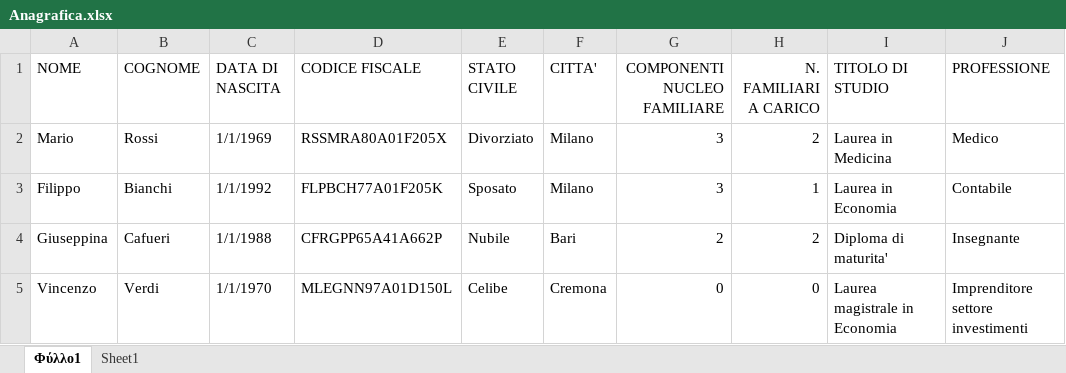
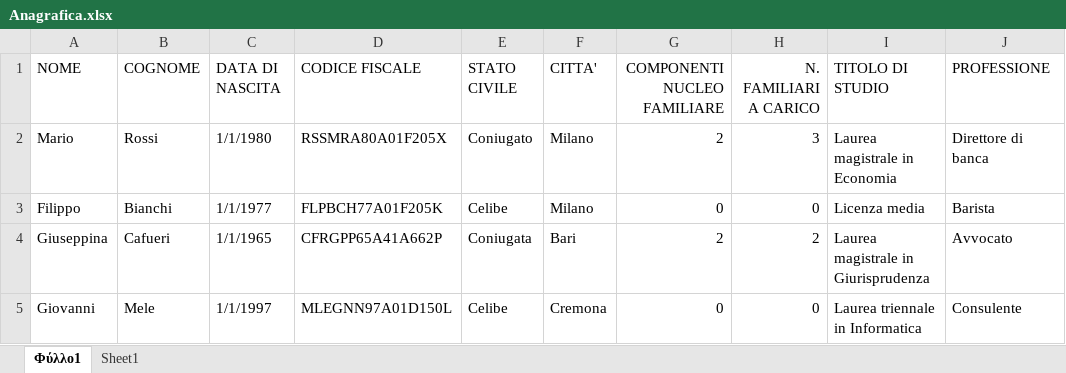
Before and after one commit to carlopiccinin/final-demo, an Excel workbook: Anagrafica.xlsx, sheet Φύλλο1, drawn as a sheet; values as stored, in another font and other column widths than the file's, no borders; the diff names each change by its address in the sheet, - before the commit and + after, or states it on an @@ line.

```diff
--- a/Anagrafica.xlsx (sheet Φύλλο1)
+++ b/Anagrafica.xlsx (sheet Φύλλο1)
-C2 (DATA DI NASCITA): 1/1/1969
+C2 (DATA DI NASCITA): 1/1/1980
-E2 (STATO CIVILE): Divorziato
+E2 (STATO CIVILE): Coniugato
-G2 (COMPONENTI NUCLEO FAMILIARE): 3
+G2 (COMPONENTI NUCLEO FAMILIARE): 2
-H2 (N. FAMILIARI A CARICO): 2
+H2 (N. FAMILIARI A CARICO): 3
-I2 (TITOLO DI STUDIO): Laurea in Medicina
+I2 (TITOLO DI STUDIO): Laurea magistrale in Economia
-J2 (PROFESSIONE): Medico
+J2 (PROFESSIONE): Direttore di banca
-C3 (DATA DI NASCITA): 1/1/1992
+C3 (DATA DI NASCITA): 1/1/1977
-E3 (STATO CIVILE): Sposato
+E3 (STATO CIVILE): Celibe
-G3 (COMPONENTI NUCLEO FAMILIARE): 3
+G3 (COMPONENTI NUCLEO FAMILIARE): 0
-H3 (N. FAMILIARI A CARICO): 1
+H3 (N. FAMILIARI A CARICO): 0
-I3 (TITOLO DI STUDIO): Laurea in Economia
+I3 (TITOLO DI STUDIO): Licenza media
-J3 (PROFESSIONE): Contabile
+J3 (PROFESSIONE): Barista
-C4 (DATA DI NASCITA): 1/1/1988
+C4 (DATA DI NASCITA): 1/1/1965
-E4 (STATO CIVILE): Nubile
+E4 (STATO CIVILE): Coniugata
-I4 (TITOLO DI STUDIO): Diploma di maturita'
+I4 (TITOLO DI STUDIO): Laurea magistrale in Giurisprudenza
-J4 (PROFESSIONE): Insegnante
+J4 (PROFESSIONE): Avvocato
-A5 (NOME): Vincenzo
+A5 (NOME): Giovanni
-B5 (COGNOME): Verdi
+B5 (COGNOME): Mele
-C5 (DATA DI NASCITA): 1/1/1970
+C5 (DATA DI NASCITA): 1/1/1997
-I5 (TITOLO DI STUDIO): Laurea magistrale in Economia
+I5 (TITOLO DI STUDIO): Laurea triennale in Informatica
-J5 (PROFESSIONE): Imprenditore settore investimenti
+J5 (PROFESSIONE): Consulente
```
Also changed, not shown: EstrattoConto FilippoBianchi.xlsx, EstrattoConto GiuseppinaCafueri.xlsx, 29 other files.
